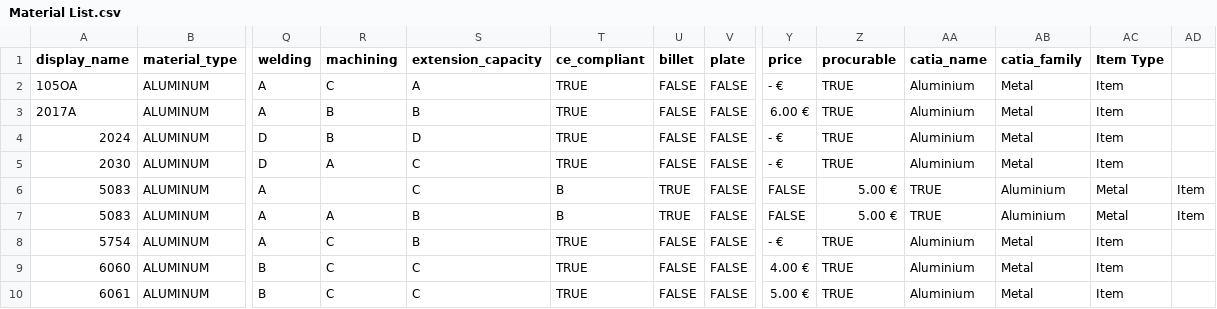
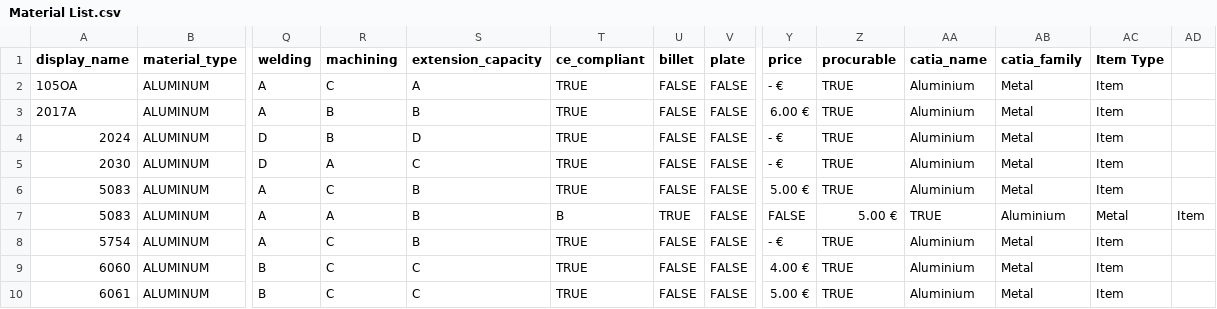
Before and after one commit to amonleon/Material-Properties, a CSV file: Material List.csv, drawn as a sheet; only a part is shown, gaps mark what is left out; the diff names each change by its address in the sheet, - before the commit and + after, or states it on an @@ line.

Commit message:
Update Material List.csv

```diff
--- a/Material List.csv
+++ b/Material List.csv
-R6 (machining): (empty)
+R6 (machining): C
-S6 (extension_capacity): C
+S6 (extension_capacity): B
-T6 (ce_compliant): B
+T6 (ce_compliant): TRUE
-U6 (billet): TRUE
+U6 (billet): FALSE
-Y6 (price): FALSE
+Y6 (price): 5.00 €
-Z6 (procurable): 5.00 €
+Z6 (procurable): TRUE
-AA6 (catia_name): TRUE
+AA6 (catia_name): Aluminium
-AB6 (catia_family): Aluminium
+AB6 (catia_family): Metal
-AC6 (Item Type): Metal
+AC6 (Item Type): Item
-AD6: Item
+AD6: (empty)
```
